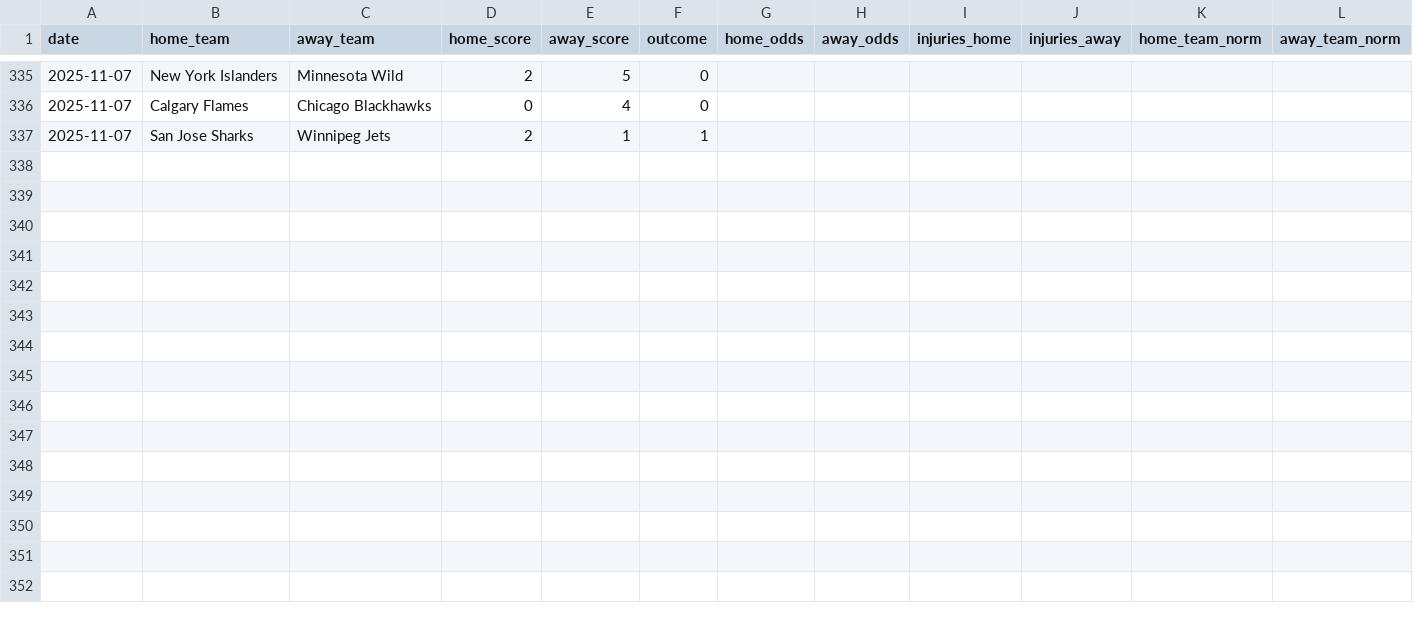
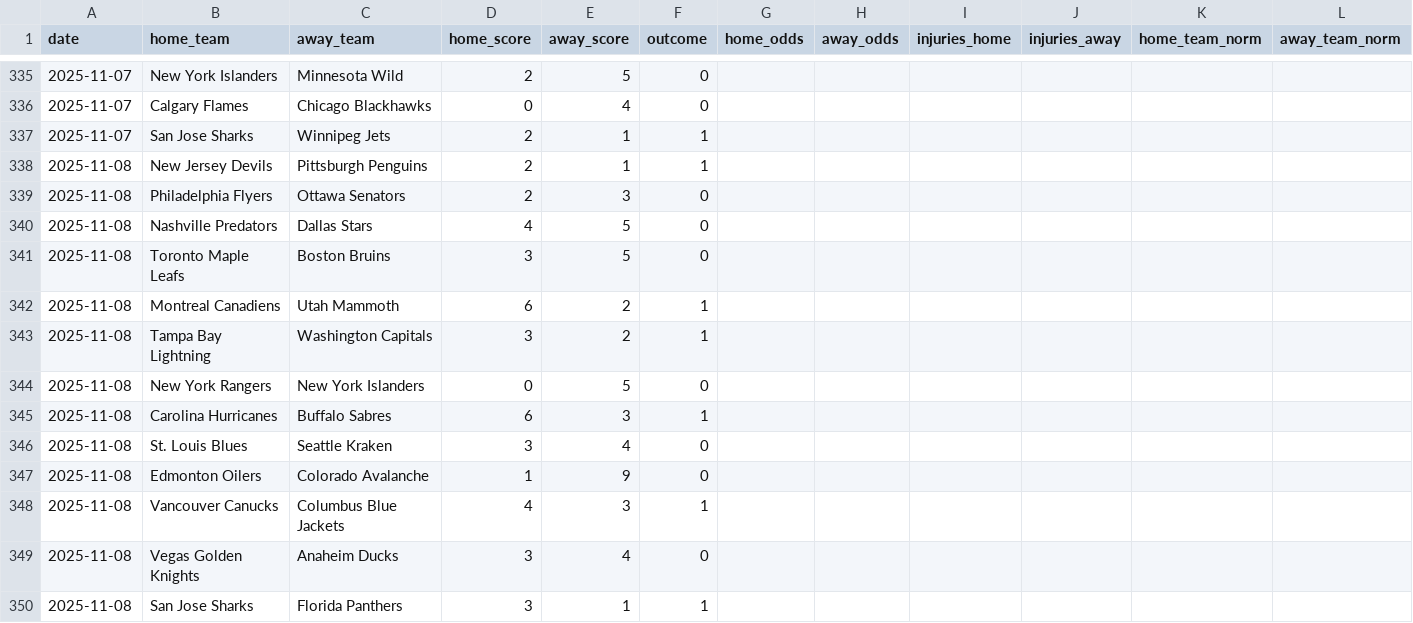
Before and after one commit to Ipickplays/Moneylines, a CSV file: nhl_data.csv, drawn as a sheet; only a part is shown, gaps mark what is left out.

```diff
--- a/nhl_data.csv
+++ b/nhl_data.csv
@@ -337 +337,14 @@ date,home_team,away_team,home_score,away_score,outcome,home_odds,away_odds,injur
 2025-11-07,San Jose Sharks,Winnipeg Jets,2,1,1,,,,,,
+2025-11-08,New Jersey Devils,Pittsburgh Penguins,2,1,1,,,,,,
+2025-11-08,Philadelphia Flyers,Ottawa Senators,2,3,0,,,,,,
+2025-11-08,Nashville Predators,Dallas Stars,4,5,0,,,,,,
+2025-11-08,Toronto Maple Leafs,Boston Bruins,3,5,0,,,,,,
+2025-11-08,Montreal Canadiens,Utah Mammoth,6,2,1,,,,,,
+2025-11-08,Tampa Bay Lightning,Washington Capitals,3,2,1,,,,,,
+2025-11-08,New York Rangers,New York Islanders,0,5,0,,,,,,
+2025-11-08,Carolina Hurricanes,Buffalo Sabres,6,3,1,,,,,,
+2025-11-08,St. Louis Blues,Seattle Kraken,3,4,0,,,,,,
+2025-11-08,Edmonton Oilers,Colorado Avalanche,1,9,0,,,,,,
+2025-11-08,Vancouver Canucks,Columbus Blue Jackets,4,3,1,,,,,,
+2025-11-08,Vegas Golden Knights,Anaheim Ducks,3,4,0,,,,,,
+2025-11-08,San Jose Sharks,Florida Panthers,3,1,1,,,,,,
```
Also changed, not shown: nba_data.csv, 1 other file.
